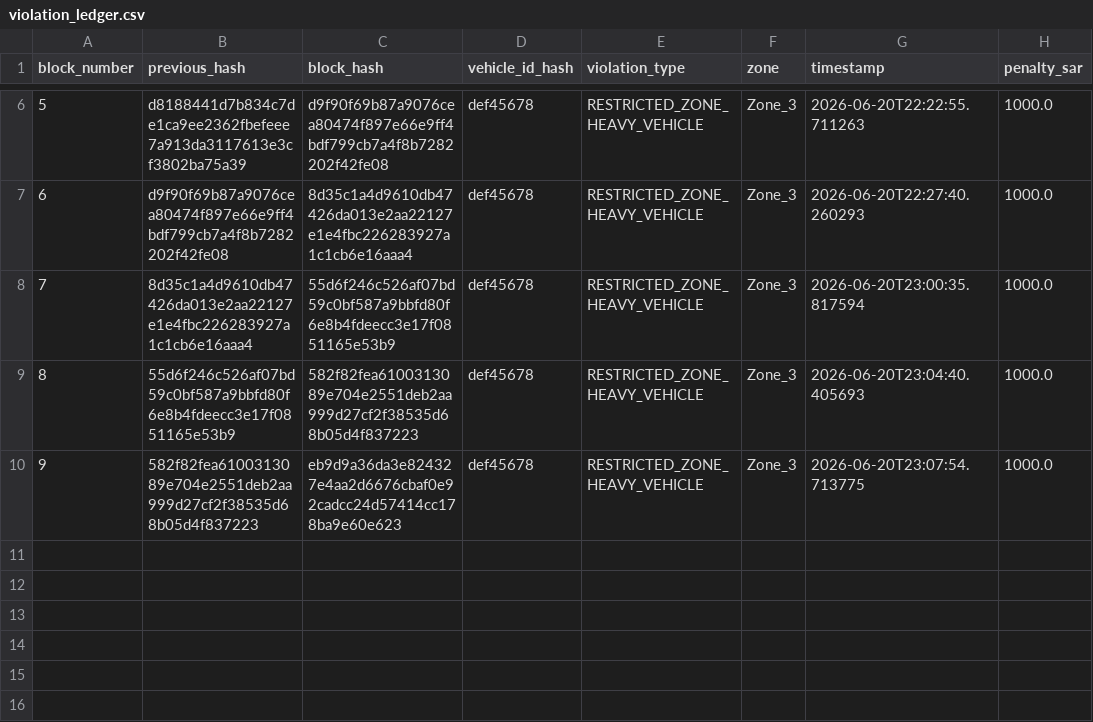
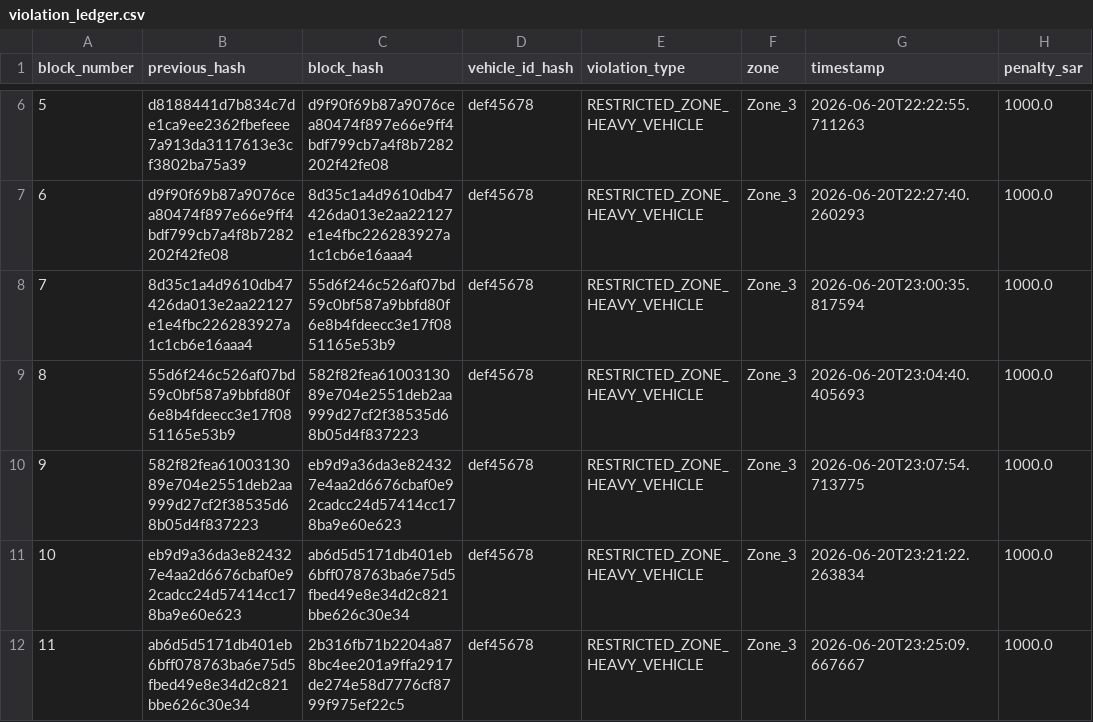
Before and after one commit to MuhammadTalha121/smart_city_traffic_model, a CSV file: violation_ledger.csv, drawn as a sheet; only a part is shown, gaps mark what is left out.

```diff
--- a/violation_ledger.csv
+++ b/violation_ledger.csv
@@ -10 +10,3 @@ block_number,previous_hash,block_hash,vehicle_id_hash,violation_type,zone,timest
 9,582f82fea6100313089e704e2551deb2aa999d27cf2f38535d68b05d4f837223,eb9d9a36da3e824327e4aa2d6676cbaf0e92cadcc24d57414cc178ba9e60e623,def45678,RESTRICTED_ZONE_HEAVY_VEHICLE,Zone_3,2026-06-20T23:07:54.713775,1000.0
+10,eb9d9a36da3e824327e4aa2d6676cbaf0e92cadcc24d57414cc178ba9e60e623,ab6d5d5171db401eb6bff078763ba6e75d5fbed49e8e34d2c821bbe626c30e34,def45678,RESTRICTED_ZONE_HEAVY_VEHICLE,Zone_3,2026-06-20T23:21:22.263834,1000.0
+11,ab6d5d5171db401eb6bff078763ba6e75d5fbed49e8e34d2c821bbe626c30e34,2b316fb71b2204a878bc4ee201a9ffa2917de274e58d7776cf8799f975ef22c5,def45678,RESTRICTED_ZONE_HEAVY_VEHICLE,Zone_3,2026-06-20T23:25:09.667667,1000.0
```
Also changed, not shown: 7 other files.
